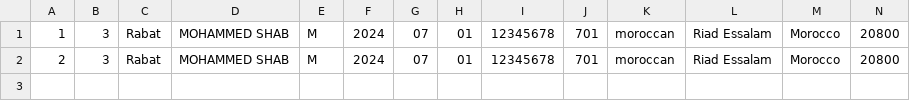
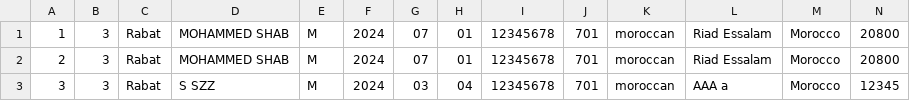
Before and after one commit to mo-shab/JLPT_Registration_Form, a CSV file: files/registered_infos_N3.csv, drawn as a sheet; only a part is shown; rows hold the shown columns only; the diff names each change by its address in the sheet, - before the commit and + after, or states it on an @@ line.

```diff
--- a/files/registered_infos_N3.csv
+++ b/files/registered_infos_N3.csv
+row 3: 3 | 3 | Rabat | S SZZ | M | 2024 | 03 | 04 | 12345678 | 701 | moroccan | AAA a | Morocco | 12345
```
Also changed, not shown: files/registered_data_N1.csv, files/registered_data_N3.csv, 6 other files.
